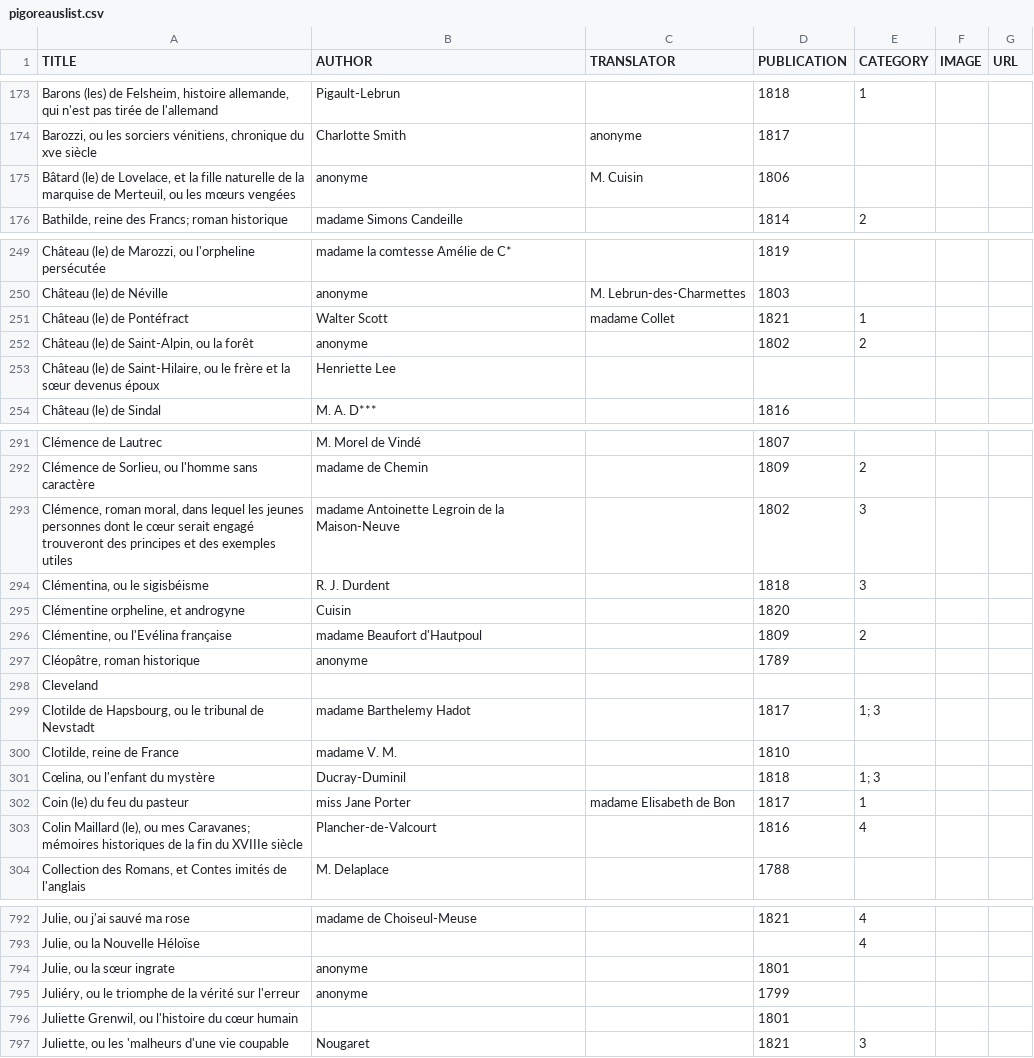
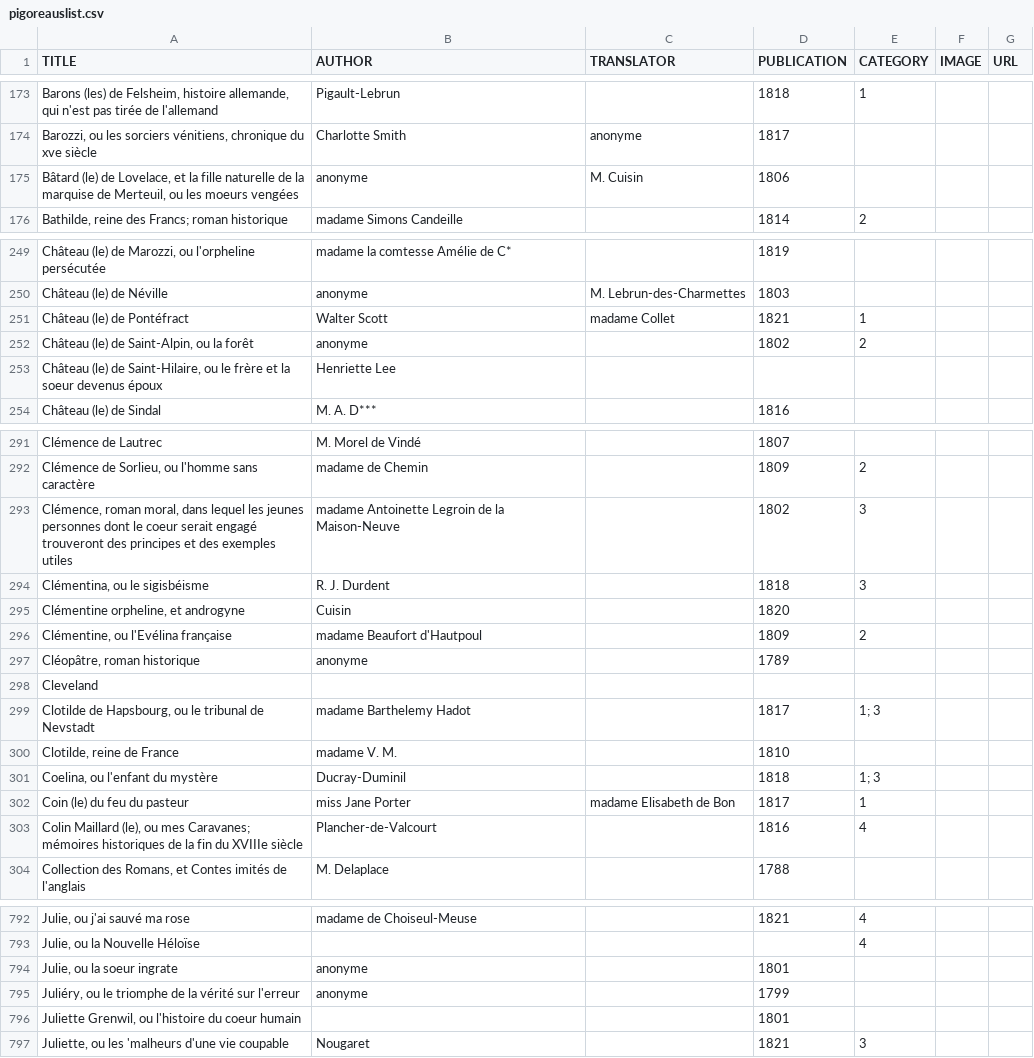
Before and after one commit to orianegl/pigoreauslist, a CSV file: data/pigoreauslist.csv, drawn as a sheet; only a part is shown, gaps mark what is left out; the diff covers the shown part only; the diff names each change by its address in the sheet, - before the commit and + after, or states it on an @@ line.

```diff
--- a/data/pigoreauslist.csv
+++ b/data/pigoreauslist.csv
-A175 (TITLE): …ou les mœurs vengées
+A175 (TITLE): …ou les moeurs vengées
-A253 (TITLE): …et la sœur devenus époux
+A253 (TITLE): …et la soeur devenus époux
-A293 (TITLE): …dont le cœur serait engagé…
+A293 (TITLE): …dont le coeur serait engagé…
-A301 (TITLE): Cœlina, ou l'enfant du mystère
+A301 (TITLE): Coelina, ou l'enfant du mystère
-A794 (TITLE): Julie, ou la sœur ingrate
+A794 (TITLE): Julie, ou la soeur ingrate
-A796 (TITLE): …l'histoire du cœur humain
+A796 (TITLE): …l'histoire du coeur humain
```
Also changed, not shown: 29 edited cells elsewhere in this file.
